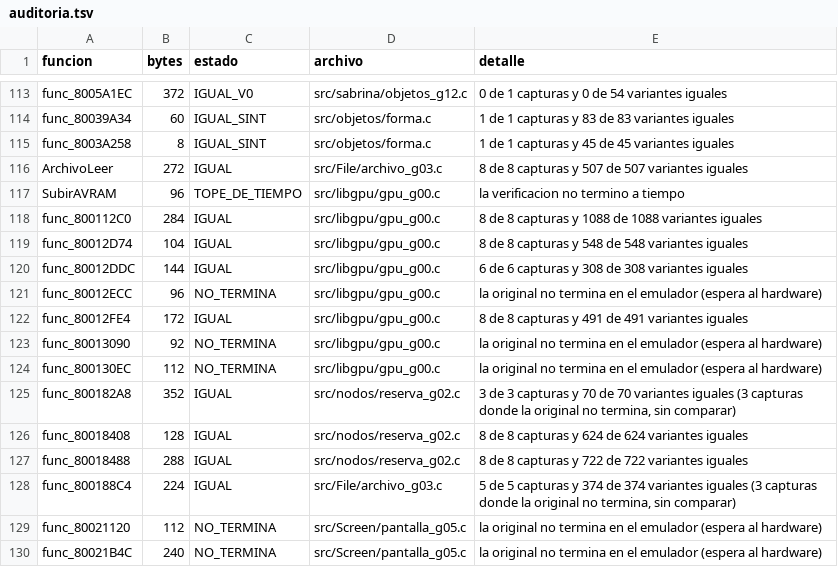
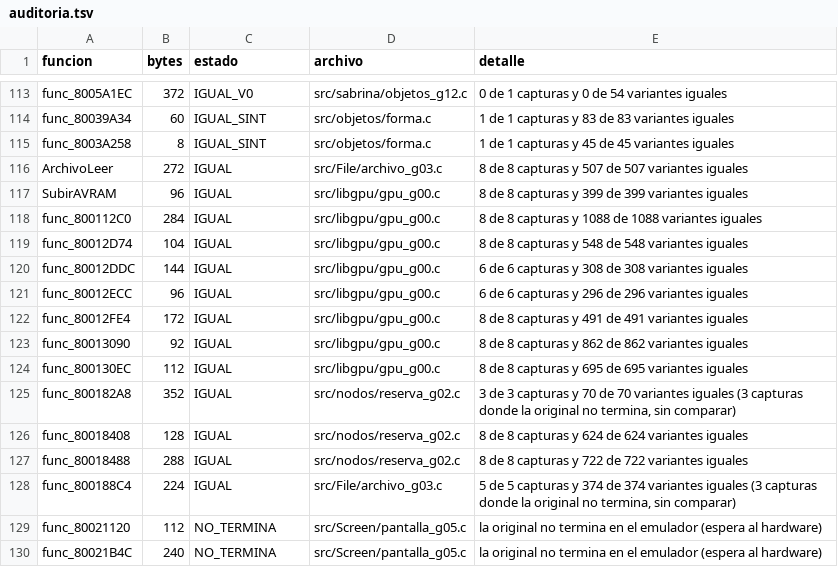
Before and after one commit to Tunuba/SABRINA, a TSV file: notas/fases/auditoria.tsv, drawn as a sheet; only a part is shown, gaps mark what is left out; the diff covers the shown part only.

```diff
--- a/notas/fases/auditoria.tsv
+++ b/notas/fases/auditoria.tsv
@@ -116,3 +116,3 @@ func_8003A258	8	IGUAL_SINT	src/objetos/forma.c	1 de 1 capturas y 45 de 45 varian
 ArchivoLeer	272	IGUAL	src/File/archivo_g03.c	8 de 8 capturas y 507 de 507 variantes iguales
-SubirAVRAM	96	TOPE_DE_TIEMPO	src/libgpu/gpu_g00.c	la verificacion no termino a tiempo
+SubirAVRAM	96	IGUAL	src/libgpu/gpu_g00.c	8 de 8 capturas y 399 de 399 variantes iguales
 func_800112C0	284	IGUAL	src/libgpu/gpu_g00.c	8 de 8 capturas y 1088 de 1088 variantes iguales
@@ -120,6 +120,6 @@ func_80012D74	104	IGUAL	src/libgpu/gpu_g00.c	8 de 8 capturas y 548 de 548 varian
 func_80012DDC	144	IGUAL	src/libgpu/gpu_g00.c	6 de 6 capturas y 308 de 308 variantes iguales
-func_80012ECC	96	NO_TERMINA	src/libgpu/gpu_g00.c	la original no termina en el emulador (espera al hardware)
+func_80012ECC	96	IGUAL	src/libgpu/gpu_g00.c	6 de 6 capturas y 296 de 296 variantes iguales
 func_80012FE4	172	IGUAL	src/libgpu/gpu_g00.c	8 de 8 capturas y 491 de 491 variantes iguales
-func_80013090	92	NO_TERMINA	src/libgpu/gpu_g00.c	la original no termina en el emulador (espera al hardware)
-func_800130EC	112	NO_TERMINA	src/libgpu/gpu_g00.c	la original no termina en el emulador (espera al hardware)
+func_80013090	92	IGUAL	src/libgpu/gpu_g00.c	8 de 8 capturas y 862 de 862 variantes iguales
+func_800130EC	112	IGUAL	src/libgpu/gpu_g00.c	8 de 8 capturas y 695 de 695 variantes iguales
 func_800182A8	352	IGUAL	src/nodos/reserva_g02.c	3 de 3 capturas y 70 de 70 variantes iguales (3 capturas donde la original no termina, sin comparar)
```
Also changed, not shown: 17 added rows and 2 edited cells elsewhere in this file.
